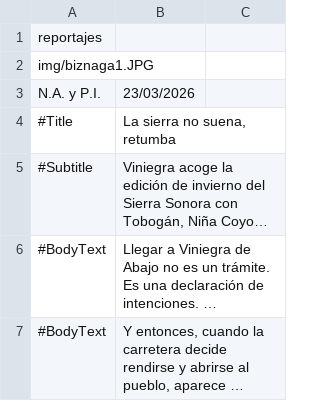
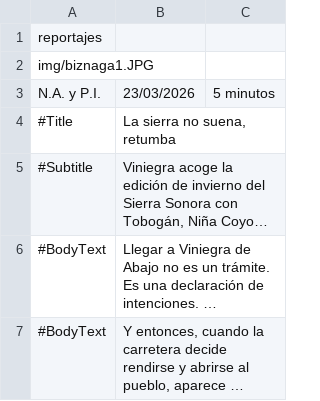
Before and after one commit to almazuelarevista/almazuelarevista, a CSV file: csv/00PlaceHolderCSV01.csv, drawn as a sheet; only a part is shown; long unchanged cells end in ….

```diff
--- a/csv/00PlaceHolderCSV01.csv
+++ b/csv/00PlaceHolderCSV01.csv
@@ -2,3 +2,3 @@ reportajes
 img/biznaga1.JPG
-N.A. y P.I. ;23/03/2026
+N.A. y P.I. ;23/03/2026;5 minutos
 #Title; La sierra no suena, retumba
```
Also changed, not shown: csv/adritorres.csv.
